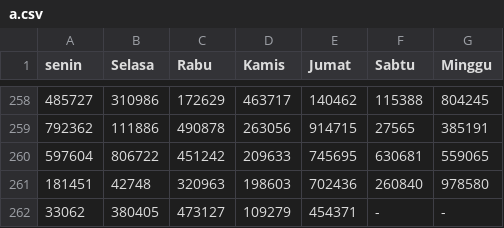
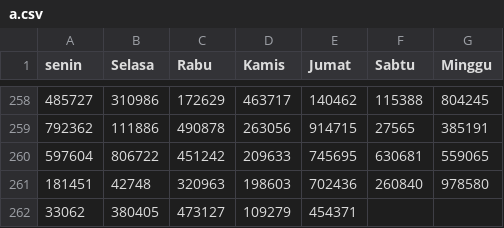
Before and after one commit to hadicangkring/belajar, a CSV file: a.csv, drawn as a sheet; only a part is shown, gaps mark what is left out; the diff names each change by its address in the sheet, - before the commit and + after, or states it on an @@ line.

Commit message:
Update a.csv

```diff
--- a/a.csv
+++ b/a.csv
-F262 (Sabtu): -
+F262 (Sabtu): (empty)
-G262 (Minggu): -
+G262 (Minggu): (empty)
```
